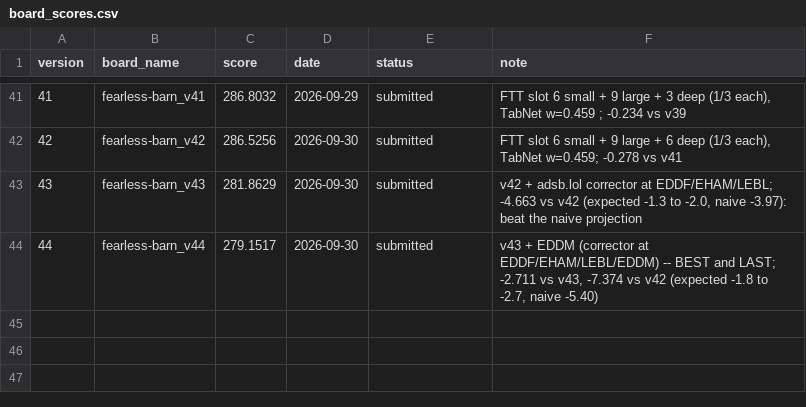
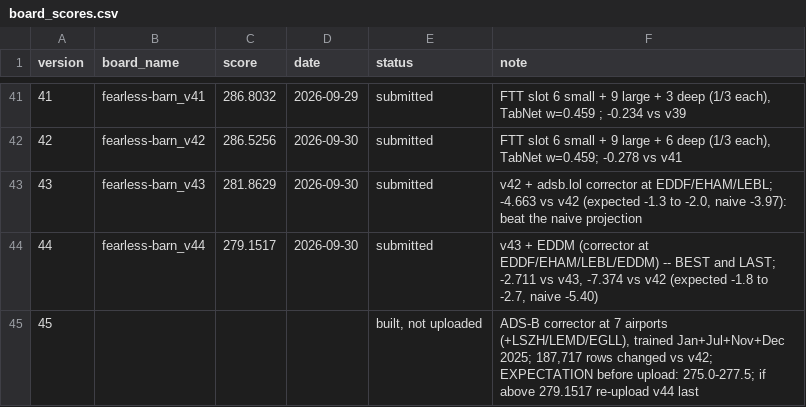
Before and after one commit to e-seet/fearless-barn, a CSV file: exploration/submissions/board_scores.csv, drawn as a sheet; only a part is shown, gaps mark what is left out.

```diff
--- a/exploration/submissions/board_scores.csv
+++ b/exploration/submissions/board_scores.csv
@@ -44 +44,2 @@ version,board_name,score,date,status,note
 44,fearless-barn_v44,279.1517,2026-09-30,submitted,"v43 + EDDM (corrector at EDDF/EHAM/LEBL/EDDM) -- BEST and LAST; -2.711 vs v43, -7.374 vs v42 (expected -1.8 to -2.7, naive -5.40)"
+45,,,,"built, not uploaded","ADS-B corrector at 7 airports (+LSZH/LEMD/EGLL), trained Jan+Jul+Nov+Dec 2025; 187,717 rows changed vs v42; EXPECTATION before upload: 275.0-277.5; if above 279.1517 re-upload v44 last"
```
Also changed, not shown: exploration/submissions/submissions.csv, 9 other files.
